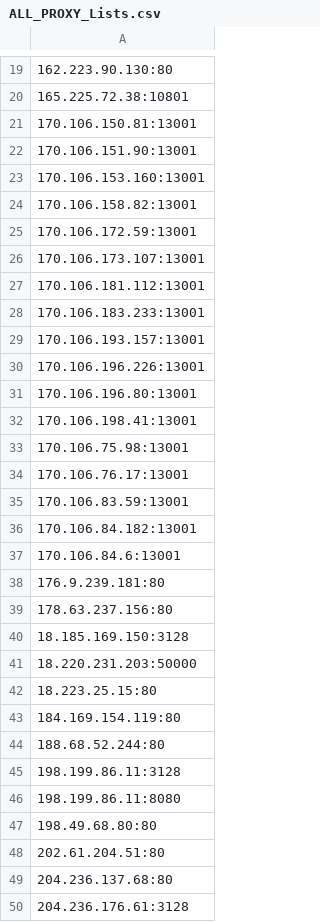
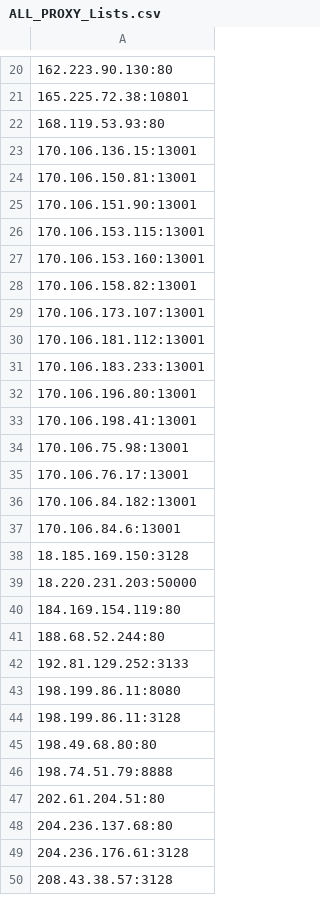
Before and after one commit to yassirusa/awesome-lists, a CSV file: Lists/PROXY/ALL_PROXY_Lists.csv, drawn as a sheet; only a part is shown, gaps mark what is left out; the shorter side is filled out with more unchanged rows; the diff covers the shown part only.

```diff
--- a/Lists/PROXY/ALL_PROXY_Lists.csv
+++ b/Lists/PROXY/ALL_PROXY_Lists.csv
@@ -20,7 +21,9 @@
 165.225.72.38:10801
+168.119.53.93:80
+170.106.136.15:13001
 170.106.150.81:13001
 170.106.151.90:13001
+170.106.153.115:13001
 170.106.153.160:13001
 170.106.158.82:13001
-170.106.172.59:13001
 170.106.173.107:13001
@@ -28,4 +31,2 @@
 170.106.183.233:13001
-170.106.193.157:13001
-170.106.196.226:13001
 170.106.196.80:13001
@@ -34,15 +35,13 @@
 170.106.76.17:13001
-170.106.83.59:13001
 170.106.84.182:13001
 170.106.84.6:13001
-176.9.239.181:80
-178.63.237.156:80
 18.185.169.150:3128
 18.220.231.203:50000
-18.223.25.15:80
 184.169.154.119:80
 188.68.52.244:80
+192.81.129.252:3133
+198.199.86.11:8080
 198.199.86.11:3128
-198.199.86.11:8080
 198.49.68.80:80
+198.74.51.79:8888
 202.61.204.51:80
```
Also changed, not shown: 26 added rows, 38 removed rows, 5 moved rows and 14 edited cells elsewhere in this file.
